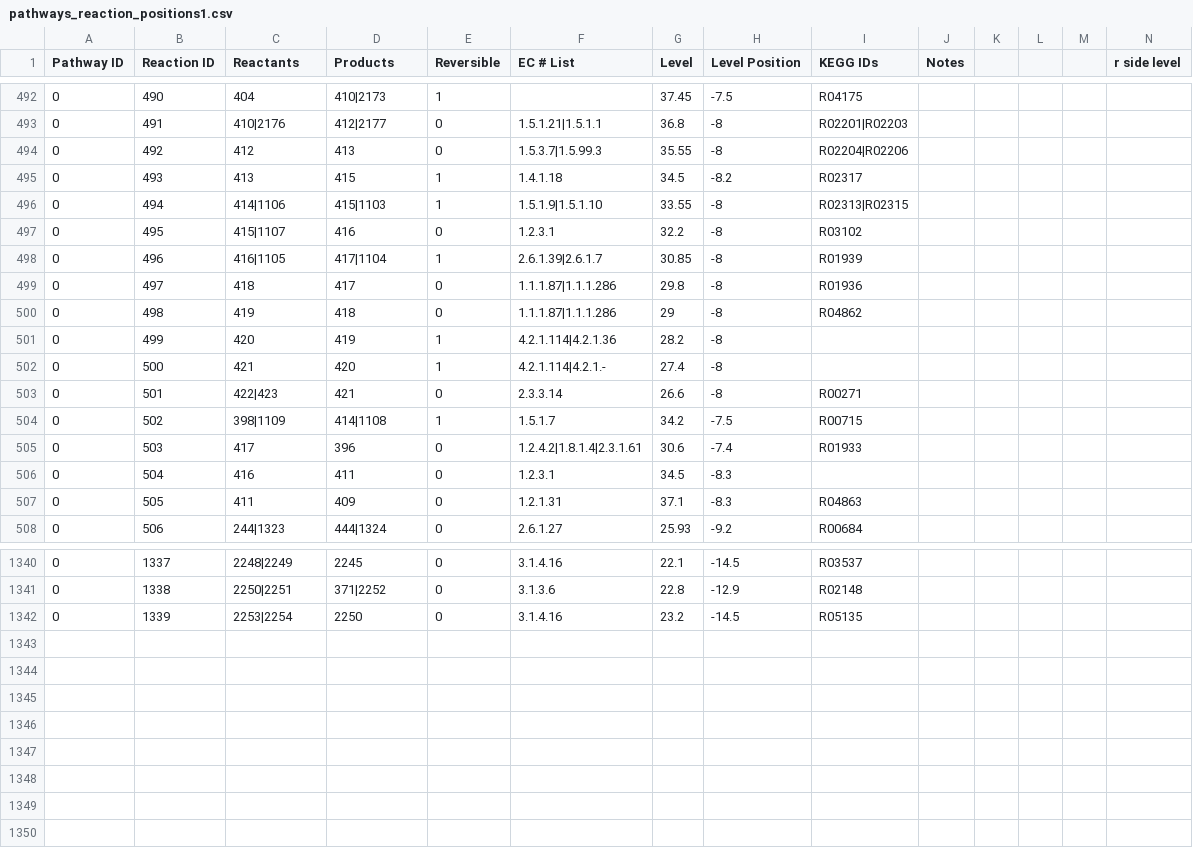
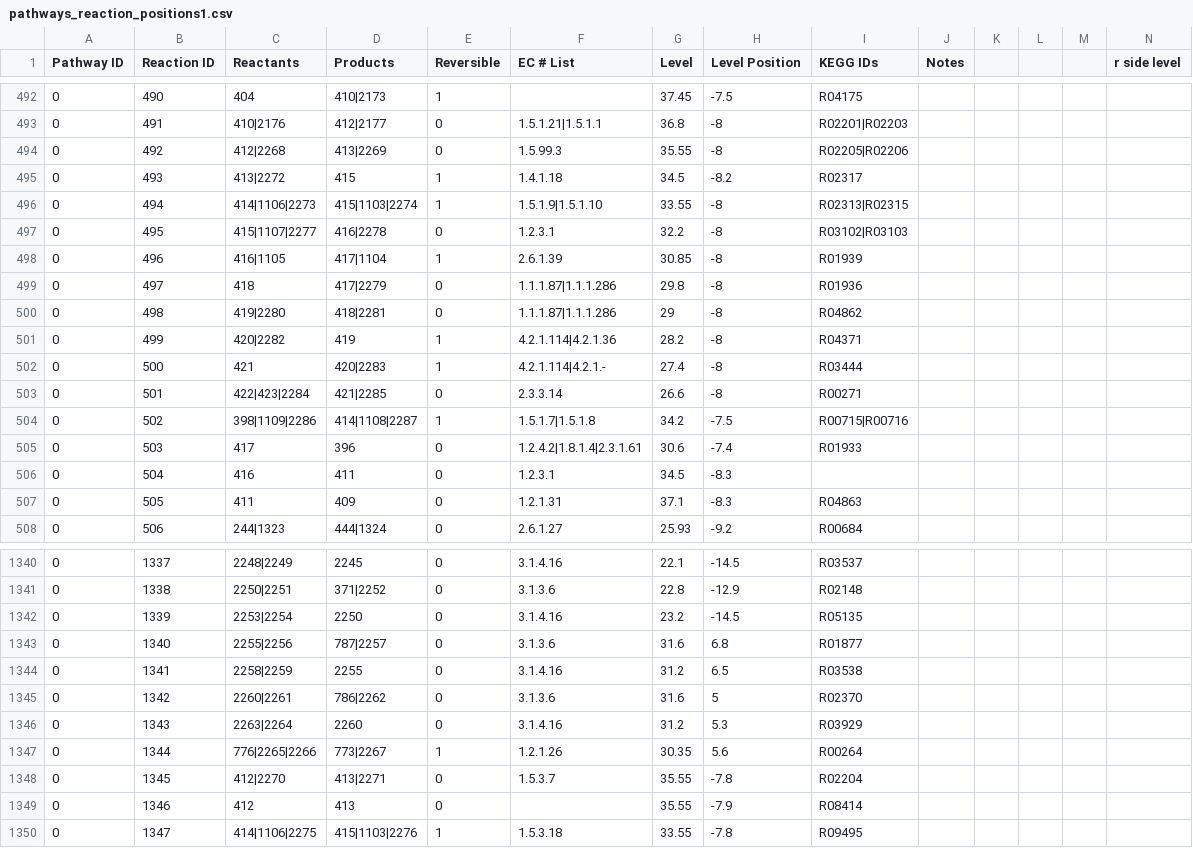
Before and after one commit to jimkell/mostSandbox, a CSV file: etc/visualization/pathways_reaction_positions1.csv, drawn as a sheet; only a part is shown, gaps mark what is left out; rows hold the shown columns only; the diff names each change by its address in the sheet, - before the commit and + after, or states it on an @@ line.

```diff
--- a/etc/visualization/pathways_reaction_positions1.csv
+++ b/etc/visualization/pathways_reaction_positions1.csv
-C494 (Reactants): 412
+C494 (Reactants): 412|2268
-D494 (Products): 413
+D494 (Products): 413|2269
-F494 (EC # List): 1.5.3.7|1.5.99.3
+F494 (EC # List): 1.5.99.3
-I494 (KEGG IDs): R02204|R02206
+I494 (KEGG IDs): R02205|R02206
-C495 (Reactants): 413
+C495 (Reactants): 413|2272
-C496 (Reactants): 414|1106
+C496 (Reactants): 414|1106|2273
-D496 (Products): 415|1103
+D496 (Products): 415|1103|2274
-C497 (Reactants): 415|1107
+C497 (Reactants): 415|1107|2277
-D497 (Products): 416
+D497 (Products): 416|2278
-I497 (KEGG IDs): R03102
+I497 (KEGG IDs): R03102|R03103
-F498 (EC # List): 2.6.1.39|2.6.1.7
+F498 (EC # List): 2.6.1.39
-D499 (Products): 417
+D499 (Products): 417|2279
-C500 (Reactants): 419
+C500 (Reactants): 419|2280
-D500 (Products): 418
+D500 (Products): 418|2281
-C501 (Reactants): 420
+C501 (Reactants): 420|2282
-I501 (KEGG IDs): (empty)
+I501 (KEGG IDs): R04371
-D502 (Products): 420
+D502 (Products): 420|2283
-I502 (KEGG IDs): (empty)
+I502 (KEGG IDs): R03444
-C503 (Reactants): 422|423
+C503 (Reactants): 422|423|2284
-D503 (Products): 421
+D503 (Products): 421|2285
-C504 (Reactants): 398|1109
+C504 (Reactants): 398|1109|2286
-D504 (Products): 414|1108
+D504 (Products): 414|1108|2287
-F504 (EC # List): 1.5.1.7
+F504 (EC # List): 1.5.1.7|1.5.1.8
-I504 (KEGG IDs): R00715
+I504 (KEGG IDs): R00715|R00716
+row 1343: 0 | 1340 | 2255|2256 | 787|2257 | 0 | 3.1.3.6 | 31.6 | 6.8 | R01877
+row 1344: 0 | 1341 | 2258|2259 | 2255 | 0 | 3.1.4.16 | 31.2 | 6.5 | R03538
+row 1345: 0 | 1342 | 2260|2261 | 786|2262 | 0 | 3.1.3.6 | 31.6 | 5 | R02370
+row 1346: 0 | 1343 | 2263|2264 | 2260 | 0 | 3.1.4.16 | 31.2 | 5.3 | R03929
+row 1347: 0 | 1344 | 776|2265|2266 | 773|2267 | 1 | 1.2.1.26 | 30.35 | 5.6 | R00264
+row 1348: 0 | 1345 | 412|2270 | 413|2271 | 0 | 1.5.3.7 | 35.55 | -7.8 | R02204
+row 1349: 0 | 1346 | 412 | 413 | 0 |  | 35.55 | -7.9 | R08414
+row 1350: 0 | 1347 | 414|1106|2275 | 415|1103|2276 | 1 | 1.5.3.18 | 33.55 | -7.8 | R09495
```
Also changed, not shown: etc/visualization/pathway_metabolite_positions1.csv, 1 other file.
